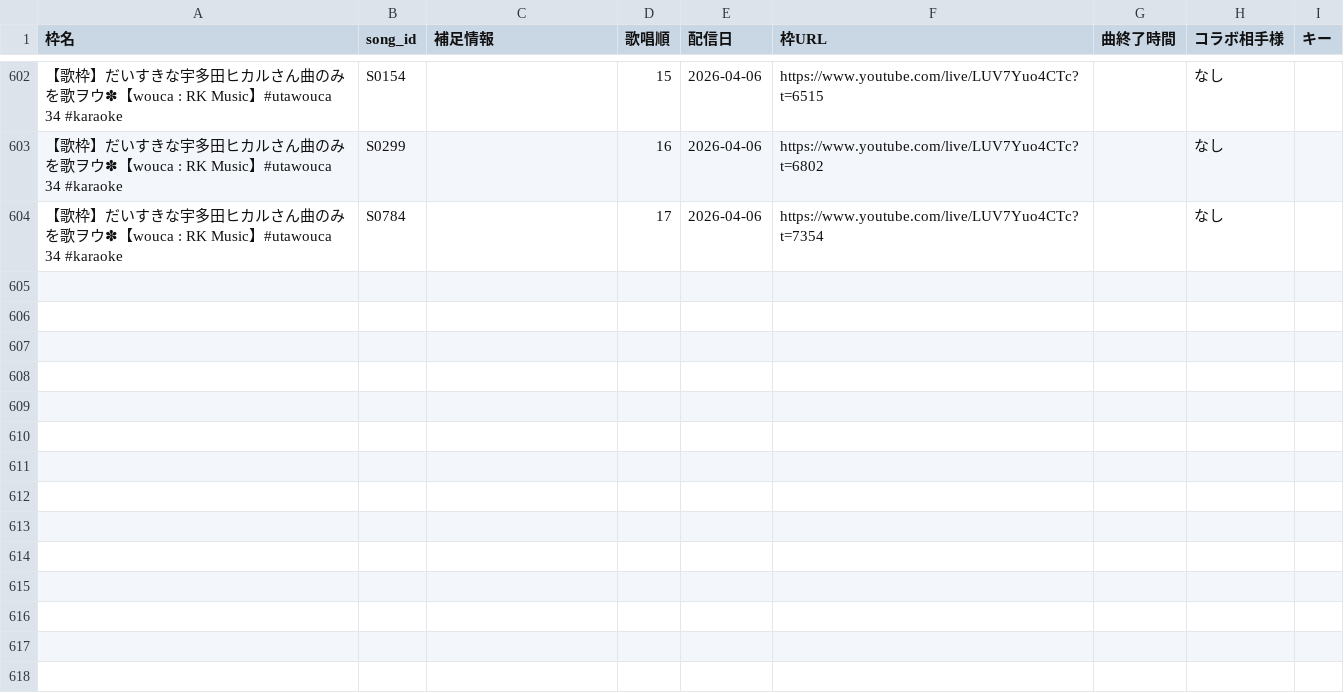
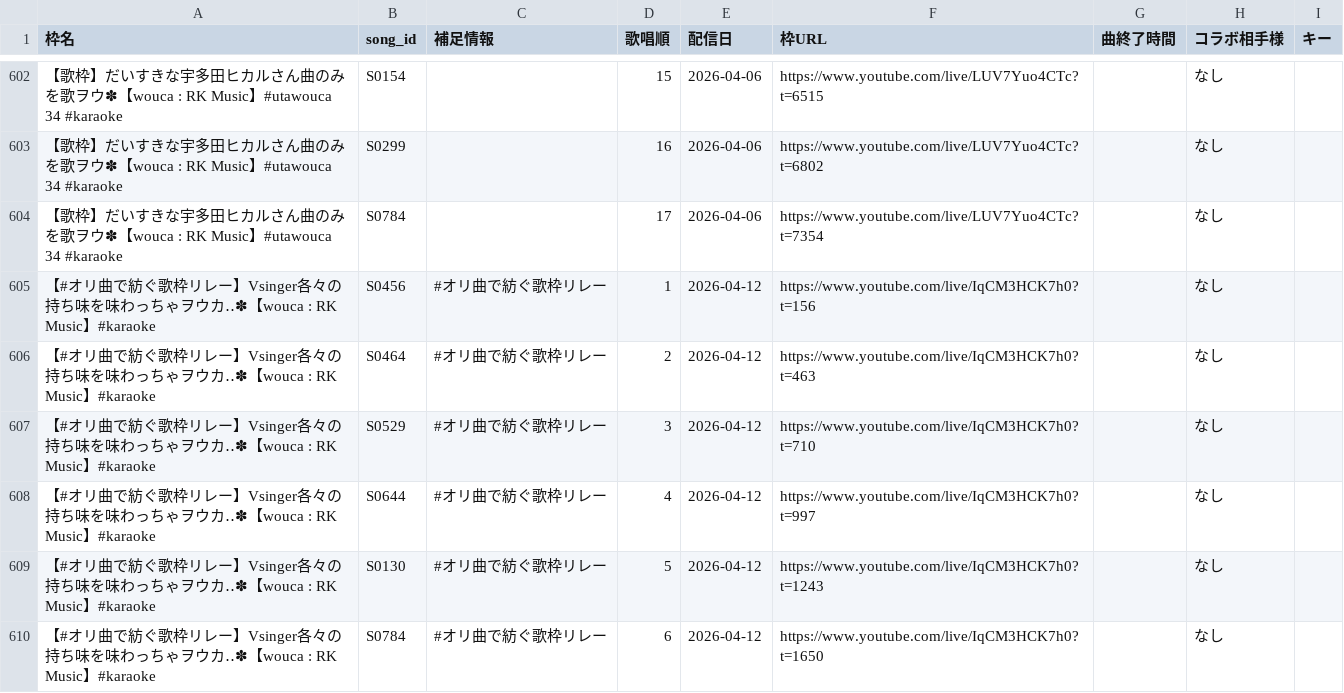
Before and after one commit to Kinshutei/unofficial_uwoter_no_oheya, a CSV file: streaminginfo_wouca.csv, drawn as a sheet; only a part is shown, gaps mark what is left out.

Commit message:
Update: streaminginfo_wouca.csv via CSV Manager

```diff
--- a/streaminginfo_wouca.csv
+++ b/streaminginfo_wouca.csv
@@ -604 +604,7 @@
 【歌枠】だいすきな宇多田ヒカルさん曲のみを歌ヲウ✽【wouca : RK Music】#utawouca 34  #karaoke,S0784,,17,2026-04-06,https://www.youtube.com/live/LUV7Yuo4CTc?t=7354,,なし,
+【#オリ曲で紡ぐ歌枠リレー】Vsinger各々の持ち味を味わっちゃヲウカ‥✽【wouca : RK Music】#karaoke,S0456,#オリ曲で紡ぐ歌枠リレー,1,2026-04-12,https://www.youtube.com/live/IqCM3HCK7h0?t=156,,なし,
+【#オリ曲で紡ぐ歌枠リレー】Vsinger各々の持ち味を味わっちゃヲウカ‥✽【wouca : RK Music】#karaoke,S0464,#オリ曲で紡ぐ歌枠リレー,2,2026-04-12,https://www.youtube.com/live/IqCM3HCK7h0?t=463,,なし,
+【#オリ曲で紡ぐ歌枠リレー】Vsinger各々の持ち味を味わっちゃヲウカ‥✽【wouca : RK Music】#karaoke,S0529,#オリ曲で紡ぐ歌枠リレー,3,2026-04-12,https://www.youtube.com/live/IqCM3HCK7h0?t=710,,なし,
+【#オリ曲で紡ぐ歌枠リレー】Vsinger各々の持ち味を味わっちゃヲウカ‥✽【wouca : RK Music】#karaoke,S0644,#オリ曲で紡ぐ歌枠リレー,4,2026-04-12,https://www.youtube.com/live/IqCM3HCK7h0?t=997,,なし,
+【#オリ曲で紡ぐ歌枠リレー】Vsinger各々の持ち味を味わっちゃヲウカ‥✽【wouca : RK Music】#karaoke,S0130,#オリ曲で紡ぐ歌枠リレー,5,2026-04-12,https://www.youtube.com/live/IqCM3HCK7h0?t=1243,,なし,
+【#オリ曲で紡ぐ歌枠リレー】Vsinger各々の持ち味を味わっちゃヲウカ‥✽【wouca : RK Music】#karaoke,S0784,#オリ曲で紡ぐ歌枠リレー,6,2026-04-12,https://www.youtube.com/live/IqCM3HCK7h0?t=1650,,なし,
```
